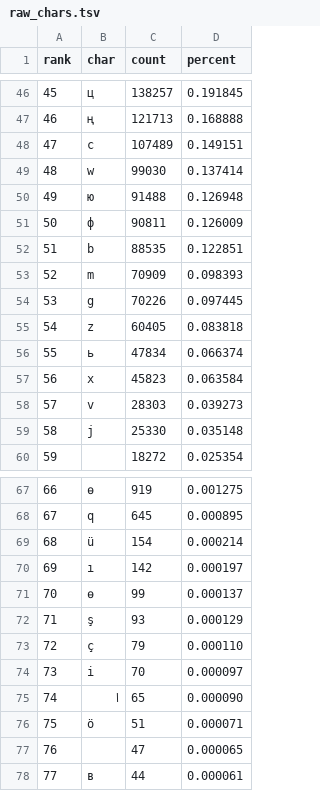
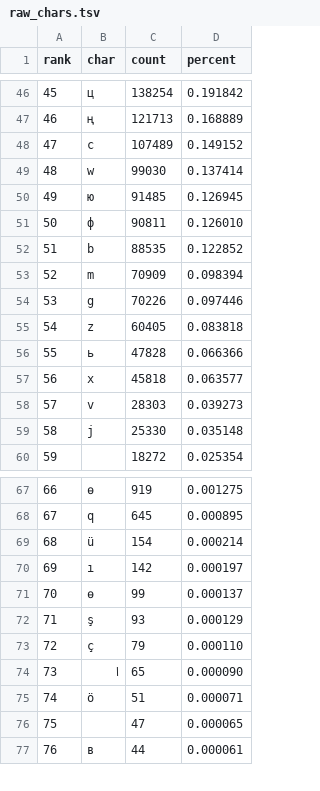
Before and after one commit to kyrgyz-nlp/text-analytics-kyrgyz-keyboard, a TSV file: raw_chars.tsv, drawn as a sheet; only a part is shown, gaps mark what is left out; removed rows and columns are numbered as before the commit, all else as after; the diff covers the shown part only; the diff names each change by its address in the sheet, - before the commit and + after, or states it on an @@ line.

```diff
--- a/raw_chars.tsv
+++ b/raw_chars.tsv
-C46 (count): 138257
+C46 (count): 138254
-D46 (percent): 0.191845
+D46 (percent): 0.191842
-D47 (percent): 0.168888
+D47 (percent): 0.168889
-D48 (percent): 0.149151
+D48 (percent): 0.149152
-C50 (count): 91488
+C50 (count): 91485
-D50 (percent): 0.126948
+D50 (percent): 0.126945
-D51 (percent): 0.126009
+D51 (percent): 0.126010
-D52 (percent): 0.122851
+D52 (percent): 0.122852
-D53 (percent): 0.098393
+D53 (percent): 0.098394
-D54 (percent): 0.097445
+D54 (percent): 0.097446
-C56 (count): 47834
+C56 (count): 47828
-D56 (percent): 0.066374
+D56 (percent): 0.066366
-C57 (count): 45823
+C57 (count): 45818
-D57 (percent): 0.063584
+D57 (percent): 0.063577
-row 74: 73 | і | 70 | 0.000097
@@ column A (rank) renumbered from row 74 down @@
```
Also changed, not shown: 64 edited cells elsewhere in this file, kyr_bigrams.tsv, kyr_chars.tsv, 4 other files.
